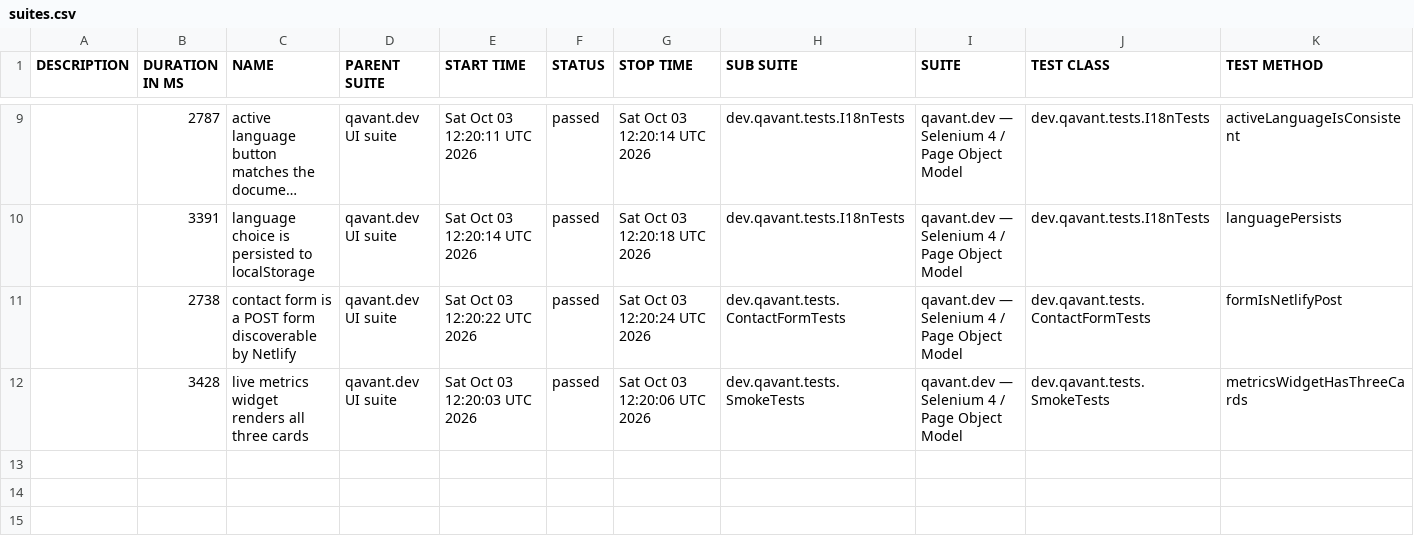
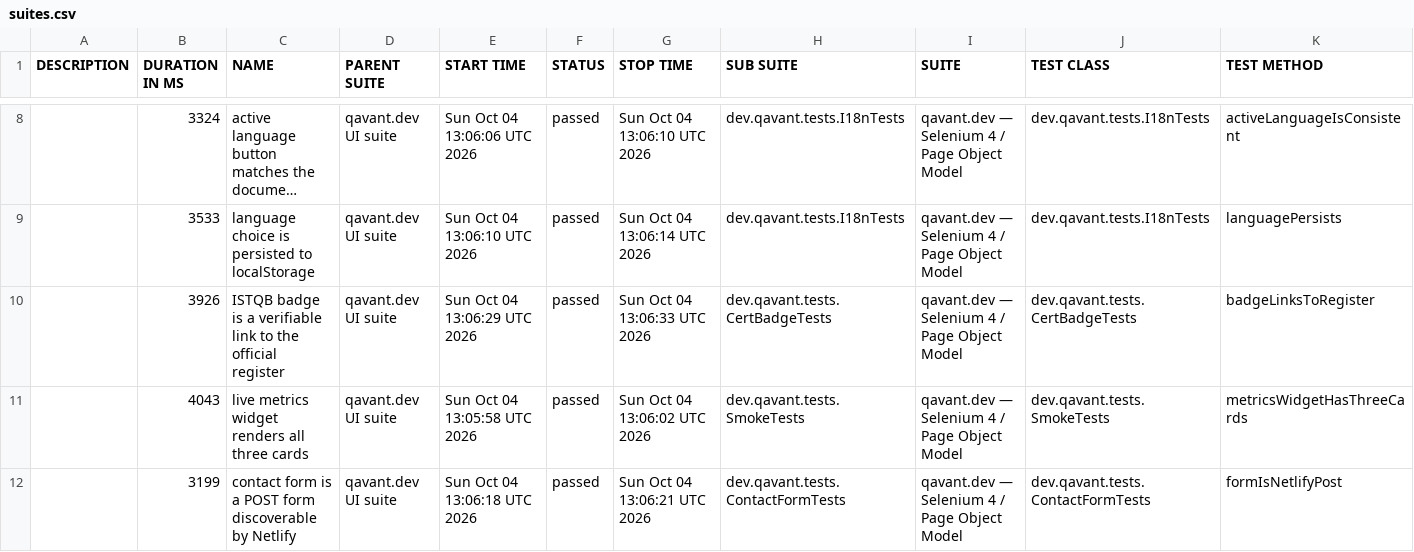
Before and after one commit to peterolah-qa/qavant-selenium, a CSV file: data/suites.csv, drawn as a sheet; only a part is shown, gaps mark what is left out; long unchanged cells end in …; addresses are those after the commit; the diff covers the shown part only; the diff names each change by its address in the sheet, - before the commit and + after, or states it on an @@ line.

```diff
--- a/data/suites.csv
+++ b/data/suites.csv
-B8 (DURATION IN MS): 2787
+B8 (DURATION IN MS): 3324
-E8 (START TIME): Sat Oct 03 12:20:11 UTC 2026
+E8 (START TIME): Sun Oct 04 13:06:06 UTC 2026
-G8 (STOP TIME): Sat Oct 03 12:20:14 UTC 2026
+G8 (STOP TIME): Sun Oct 04 13:06:10 UTC 2026
-B9 (DURATION IN MS): 3391
+B9 (DURATION IN MS): 3533
-E9 (START TIME): Sat Oct 03 12:20:14 UTC 2026
+E9 (START TIME): Sun Oct 04 13:06:10 UTC 2026
-G9 (STOP TIME): Sat Oct 03 12:20:18 UTC 2026
+G9 (STOP TIME): Sun Oct 04 13:06:14 UTC 2026
-B10 (DURATION IN MS): 2738
+B10 (DURATION IN MS): 3926
-C10 (NAME): contact form is a POST form discoverable by Netlify
+C10 (NAME): ISTQB badge is a verifiable link to the official register
-E10 (START TIME): Sat Oct 03 12:20:22 UTC 2026
+E10 (START TIME): Sun Oct 04 13:06:29 UTC 2026
-G10 (STOP TIME): Sat Oct 03 12:20:24 UTC 2026
+G10 (STOP TIME): Sun Oct 04 13:06:33 UTC 2026
-H10 (SUB SUITE): dev.qavant.tests.ContactFormTests
+H10 (SUB SUITE): dev.qavant.tests.CertBadgeTests
-J10 (TEST CLASS): dev.qavant.tests.ContactFormTests
+J10 (TEST CLASS): dev.qavant.tests.CertBadgeTests
-K10 (TEST METHOD): formIsNetlifyPost
+K10 (TEST METHOD): badgeLinksToRegister
-B11 (DURATION IN MS): 3428
+B11 (DURATION IN MS): 4043
-E11 (START TIME): Sat Oct 03 12:20:03 UTC 2026
+E11 (START TIME): Sun Oct 04 13:05:58 UTC 2026
-G11 (STOP TIME): Sat Oct 03 12:20:06 UTC 2026
+G11 (STOP TIME): Sun Oct 04 13:06:02 UTC 2026
+row 12:  | 3199 | contact form is a POST form discoverable by Netlify | qavant.dev UI suite | Sun Oct 04 13:06:18 UTC 2026 | passed | Sun Oct 04 13:06:21 UTC 2026 | dev.qavant.tests.ContactFormTests | qavant.dev — Selenium 4 / Page Object Model | dev.qavant.tests.ContactFormTests | formIsNetlifyPost
```
Also changed, not shown: 1 removed row and 30 edited cells elsewhere in this file, 36 other files.
